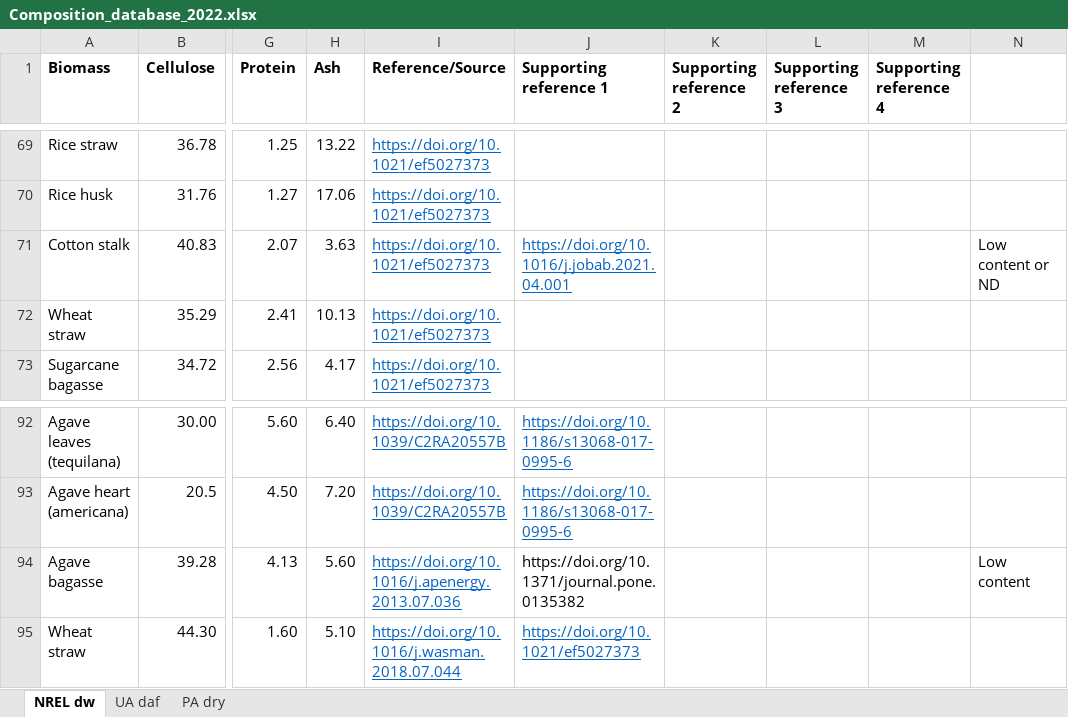
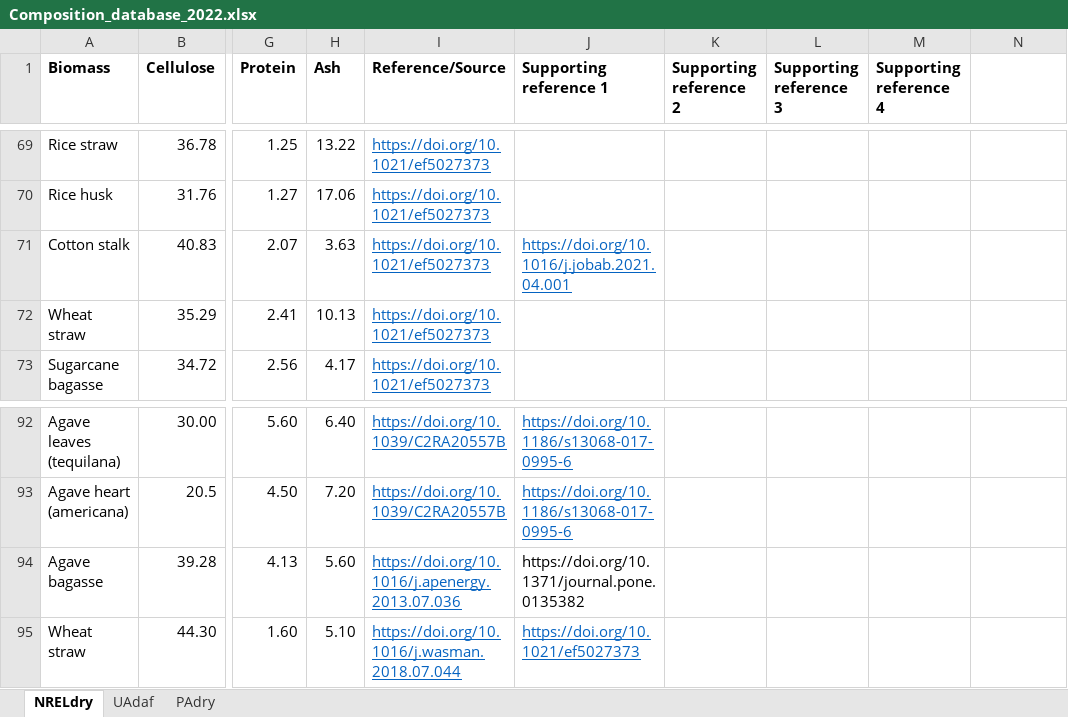
Before and after one commit to duran-aranguren/biomass_composition, an Excel workbook: Composition_database_2022.xlsx, sheet NRELdry, drawn as a sheet; only a part is shown, gaps mark what is left out; values as stored, in another font and other column widths than the file's, no borders; the diff names each change by its address in the sheet, - before the commit and + after, or states it on an @@ line.

Commit message:
Vegetable biomass composition database
Database containing vegetable biomass composition in terms of its chemical composition (in dry weight basis) according to the NREL protocols (Lignin and structural carbohydrates, extractives, pectin, protein, ash), ultimate analysis (CHONS, in dry ash-free basis). and proximate analysis (Volatile matter, fixed carbon, and ash, in dry weight basis). In this first version of the database, a list of 311 biomass samples in terms of their chemical composition (NREL), 1042 for ultimate analysis, and 913 for proximate analysis is included. Verified 14-01-2021

```diff
--- a/Composition_database_2022.xlsx (sheet NRELdry)
+++ b/Composition_database_2022.xlsx (sheet NRELdry)
-sheet tab: NREL dw
+sheet tab: NRELdry
-sheet tab: UA daf
+sheet tab: UAdaf
-sheet tab: PA dry
+sheet tab: PAdry
-N71: Low content or ND
+N71: (empty)
-N94: Low content
+N94: (empty)
```
